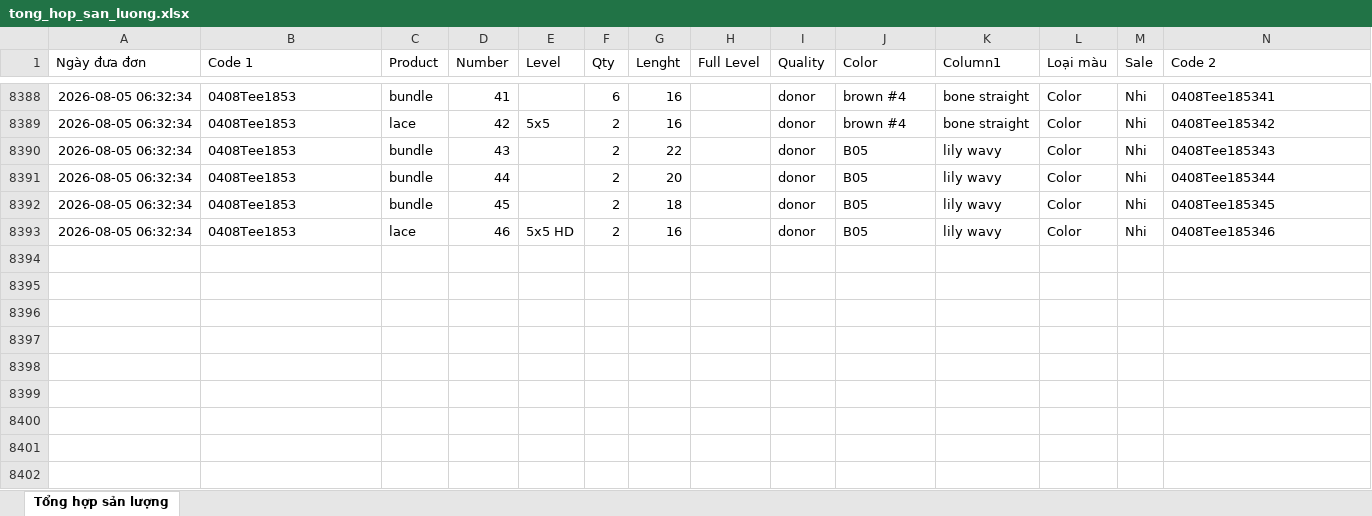
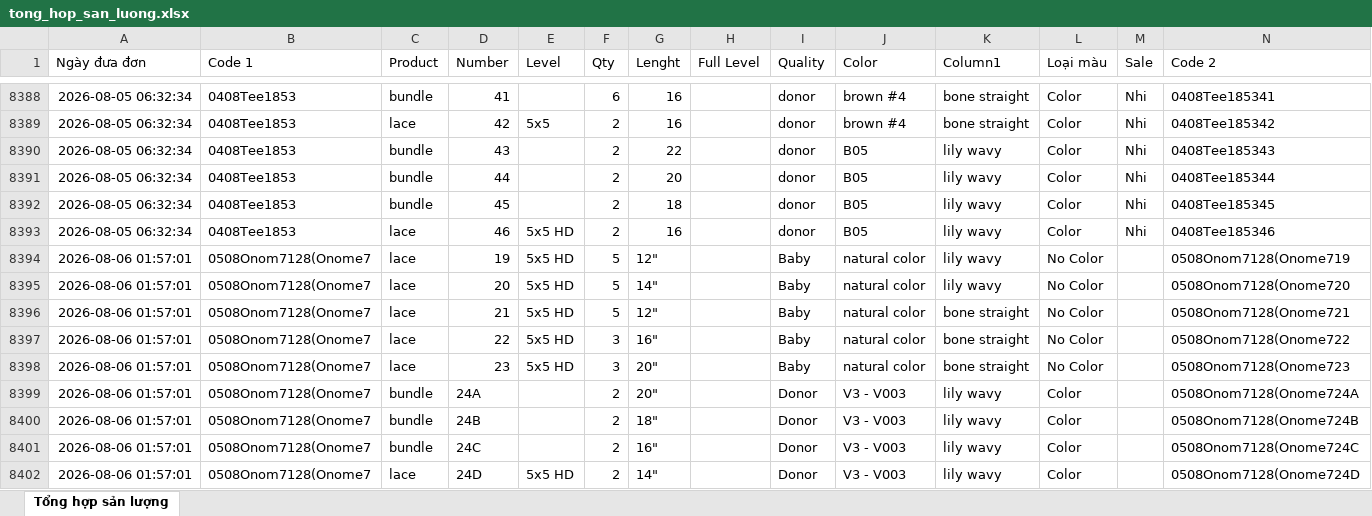
Before and after one commit to dobangnhi-gif/dobangnhi, an Excel workbook: data/tong_hop_san_luong.xlsx, sheet Tổng hợp sản lượng, drawn as a sheet; only a part is shown, gaps mark what is left out; values as stored, in another font and other column widths than the file's, no borders; the diff names each change by its address in the sheet, - before the commit and + after, or states it on an @@ line.

Commit message:
Update tong_hop_san_luong.xlsx

```diff
--- a/data/tong_hop_san_luong.xlsx (sheet Tổng hợp sản lượng)
+++ b/data/tong_hop_san_luong.xlsx (sheet Tổng hợp sản lượng)
+row 8394: 2026-08-06 01:57:01 | 0508Onom7128(Onome7 | lace | 19 | 5x5 HD | 5 | 12" |  | Baby | natural color | lily wavy | No Color |  | 0508Onom7128(Onome719
+row 8395: 2026-08-06 01:57:01 | 0508Onom7128(Onome7 | lace | 20 | 5x5 HD | 5 | 14" |  | Baby | natural color | lily wavy | No Color |  | 0508Onom7128(Onome720
+row 8396: 2026-08-06 01:57:01 | 0508Onom7128(Onome7 | lace | 21 | 5x5 HD | 5 | 12" |  | Baby | natural color | bone straight | No Color |  | 0508Onom7128(Onome721
+row 8397: 2026-08-06 01:57:01 | 0508Onom7128(Onome7 | lace | 22 | 5x5 HD | 3 | 16" |  | Baby | natural color | bone straight | No Color |  | 0508Onom7128(Onome722
+row 8398: 2026-08-06 01:57:01 | 0508Onom7128(Onome7 | lace | 23 | 5x5 HD | 3 | 20" |  | Baby | natural color | bone straight | No Color |  | 0508Onom7128(Onome723
+row 8399: 2026-08-06 01:57:01 | 0508Onom7128(Onome7 | bundle | 24A |  | 2 | 20" |  | Donor | V3 - V003 | lily wavy | Color |  | 0508Onom7128(Onome724A
+row 8400: 2026-08-06 01:57:01 | 0508Onom7128(Onome7 | bundle | 24B |  | 2 | 18" |  | Donor | V3 - V003 | lily wavy | Color |  | 0508Onom7128(Onome724B
+row 8401: 2026-08-06 01:57:01 | 0508Onom7128(Onome7 | bundle | 24C |  | 2 | 16" |  | Donor | V3 - V003 | lily wavy | Color |  | 0508Onom7128(Onome724C
+row 8402: 2026-08-06 01:57:01 | 0508Onom7128(Onome7 | lace | 24D | 5x5 HD | 2 | 14" |  | Donor | V3 - V003 | lily wavy | Color |  | 0508Onom7128(Onome724D
```
